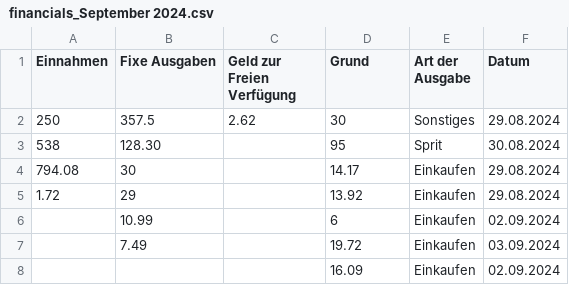
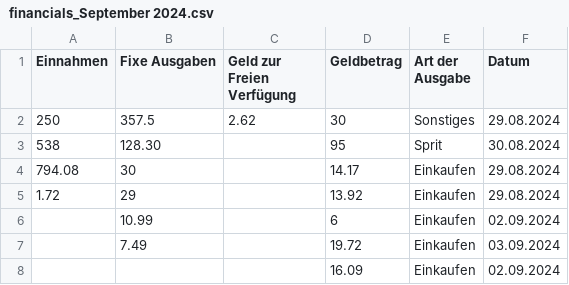
Before and after one commit to Zimon64/financial_overview, a CSV file: financials_September 2024.csv, drawn as a sheet; only a part is shown.

```diff
--- a/financials_September 2024.csv
+++ b/financials_September 2024.csv
@@ -1,2 +1,2 @@
-Einnahmen,Fixe Ausgaben,Geld zur Freien Verfügung,Grund,Art der Ausgabe,Datum
+Einnahmen,Fixe Ausgaben,Geld zur Freien Verfügung,Geldbetrag,Art der Ausgabe,Datum
 250,357.5,2.62,30,Sonstiges,29.08.2024
```
Also changed, not shown: financials_November 2024.csv, financials_October 2024.csv, 5 other files.
